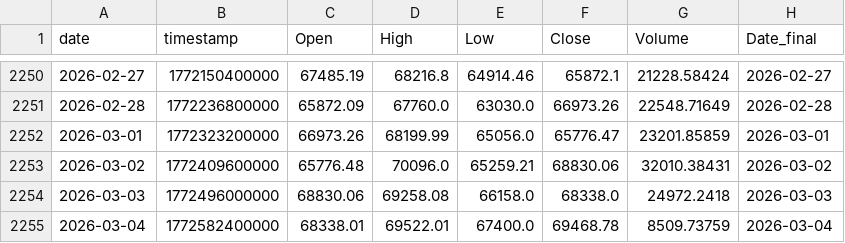
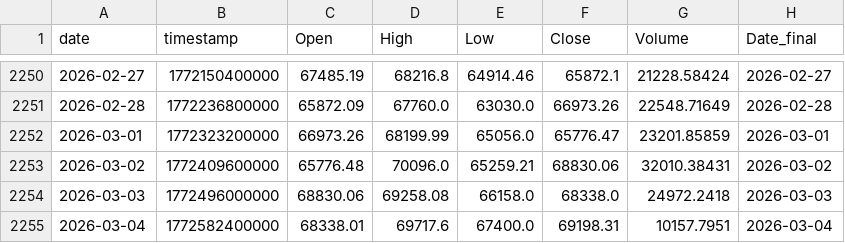
Before and after one commit to Hibra999/TT, a CSV file: data/tokens/BTC-USDT_2020-2025.csv, drawn as a sheet; only a part is shown, gaps mark what is left out.

```diff
--- a/data/tokens/BTC-USDT_2020-2025.csv
+++ b/data/tokens/BTC-USDT_2020-2025.csv
@@ -2254,2 +2254,2 @@ date,timestamp,Open,High,Low,Close,Volume,Date_final
 2026-03-03,1772496000000,68830.06,69258.08,66158.0,68338.0,24972.2418,2026-03-03
-2026-03-04,1772582400000,68338.01,69522.01,67400.0,69468.78,8509.73759,2026-03-04
+2026-03-04,1772582400000,68338.01,69717.6,67400.0,69198.31,10157.7951,2026-03-04
```
Also changed, not shown: data/tokens/AAPL_2020-2025.csv, data/tokens/CBOE_2020-2025.csv, 8 other files.
